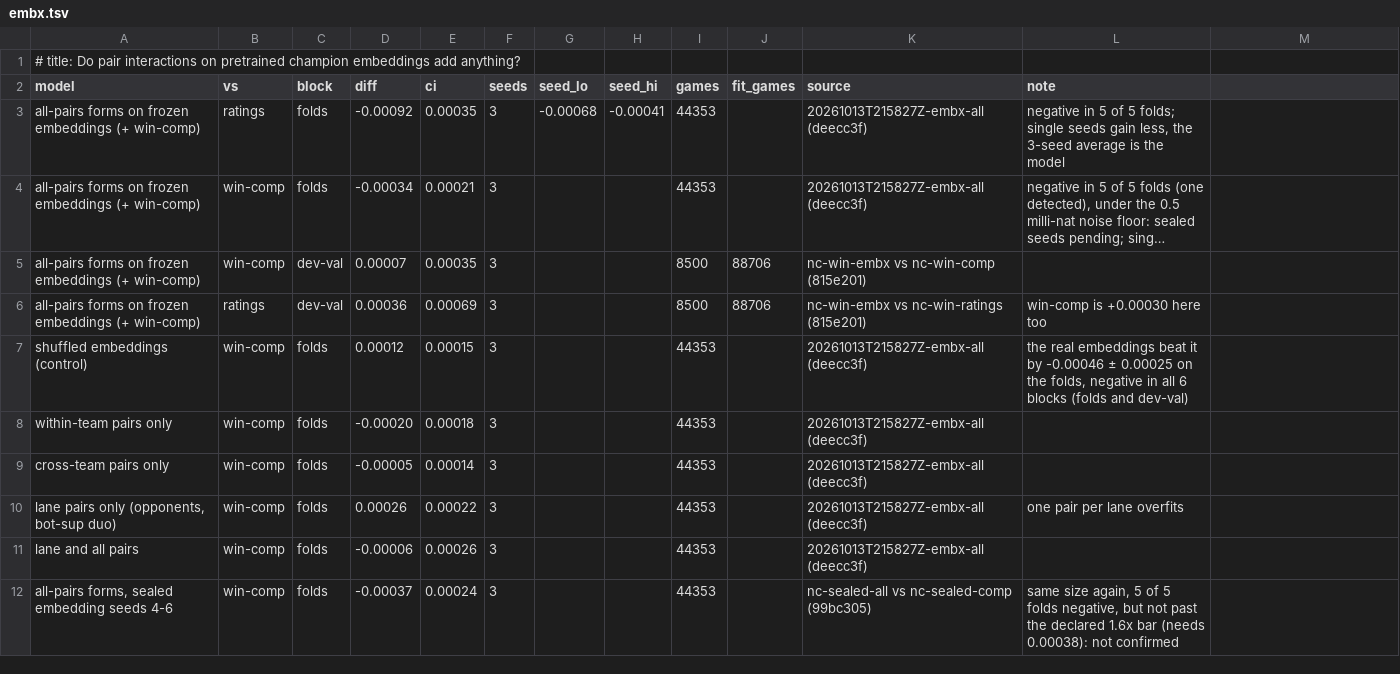
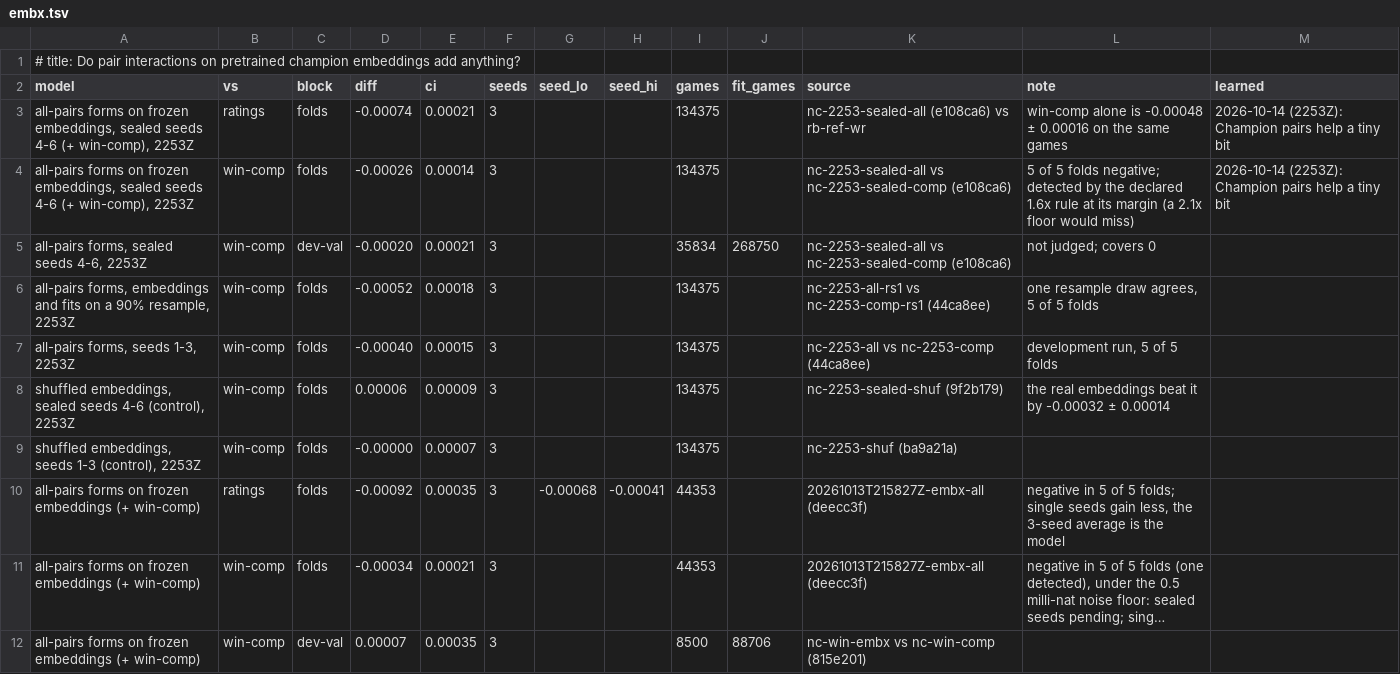
Before and after one commit to MeioNeiz/meiolol, a TSV file: docs/nn-results/embx.tsv, drawn as a sheet; only a part is shown; the shorter side is filled out with more unchanged rows; long unchanged cells end in ….

Commit message:
model.md, learned.md, embx.tsv: win-embx on 2253Z detected by the declared rule at its margin (meiolol-53 audited): sealed E seeds 4-6 -0.00026 ± 0.00014 vs win-comp, vs sealed shuffled -0.00032, 90% resample leg -0.00052, all 5/5 folds; at 04's 2.1x floor (a) would miss; dev-val not judged; real but tiny (half the damage mix), no site claim

```diff
--- a/docs/nn-results/embx.tsv
+++ b/docs/nn-results/embx.tsv
@@ -1,3 +1,10 @@
 # title: Do pair interactions on pretrained champion embeddings add anything?
-model	vs	block	diff	ci	seeds	seed_lo	seed_hi	games	fit_games	source	note
+model	vs	block	diff	ci	seeds	seed_lo	seed_hi	games	fit_games	source	note	learned
+all-pairs forms on frozen embeddings, sealed seeds 4-6 (+ win-comp), 2253Z	ratings	folds	-0.00074	0.00021	3			134375		nc-2253-sealed-all (e108ca6) vs rb-ref-wr	win-comp alone is -0.00048 ± 0.00016 on the same games	2026-10-14 (2253Z): Champion pairs help a tiny bit
+all-pairs forms on frozen embeddings, sealed seeds 4-6 (+ win-comp), 2253Z	win-comp	folds	-0.00026	0.00014	3			134375		nc-2253-sealed-all vs nc-2253-sealed-comp (e108ca6)	5 of 5 folds negative; detected by the declared 1.6x rule at its margin (a 2.1x floor would miss)	2026-10-14 (2253Z): Champion pairs help a tiny bit
+all-pairs forms, sealed seeds 4-6, 2253Z	win-comp	dev-val	-0.00020	0.00021	3			35834	268750	nc-2253-sealed-all vs nc-2253-sealed-comp (e108ca6)	not judged; covers 0
+all-pairs forms, embeddings and fits on a 90% resample, 2253Z	win-comp	folds	-0.00052	0.00018	3			134375		nc-2253-all-rs1 vs nc-2253-comp-rs1 (44ca8ee)	one resample draw agrees, 5 of 5 folds
+all-pairs forms, seeds 1-3, 2253Z	win-comp	folds	-0.00040	0.00015	3			134375		nc-2253-all vs nc-2253-comp (44ca8ee)	development run, 5 of 5 folds
+shuffled embeddings, sealed seeds 4-6 (control), 2253Z	win-comp	folds	0.00006	0.00009	3			134375		nc-2253-sealed-shuf (9f2b179)	the real embeddings beat it by -0.00032 ± 0.00014
+shuffled embeddings, seeds 1-3 (control), 2253Z	win-comp	folds	-0.00000	0.00007	3			134375		nc-2253-shuf (ba9a21a)	
 all-pairs forms on frozen embeddings (+ win-comp)	ratings	folds	-0.00092	0.00035	3	-0.00068	-0.00041	44353		20261013T215827Z-embx-all (deecc3f)	negative in 5 of 5 folds; single seeds gain less, the 3-seed average is the model
```
Also changed, not shown: 2 other files.
